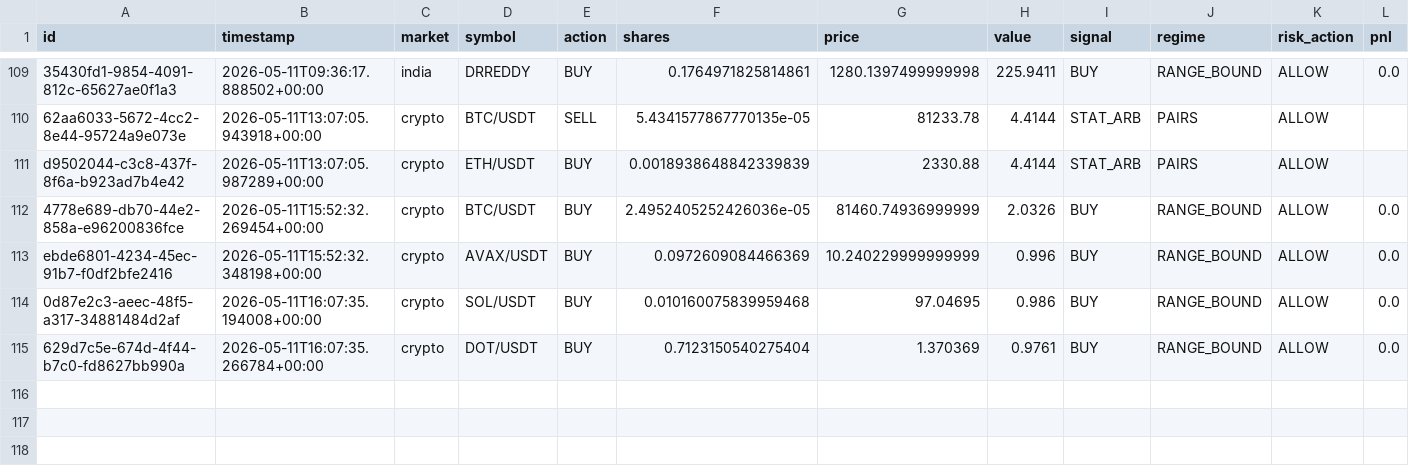
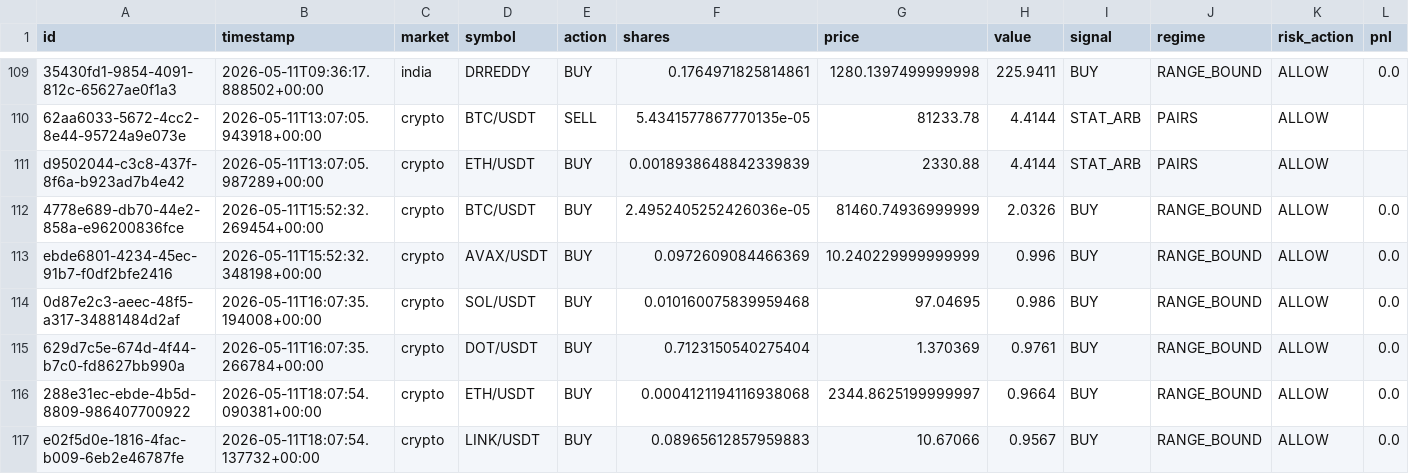
Before and after one commit to Puneethmp/AAATS, a CSV file: runtime/paper_trades.csv, drawn as a sheet; only a part is shown, gaps mark what is left out; rows hold the shown columns only; the diff names each change by its address in the sheet, - before the commit and + after, or states it on an @@ line.

Commit message:
auto: 2026-05-11T18:15:06Z trades + logs

```diff
--- a/runtime/paper_trades.csv
+++ b/runtime/paper_trades.csv
+row 116: 288e31ec-ebde-4b5d-8809-986407700922 | 2026-05-11T18:07:54.090381+00:00 | crypto | ETH/USDT | BUY | 0.0004121194116938068 | 2344.8625199999997 | 0.9664 | BUY | RANGE_BOUND | ALLOW | 0.0
+row 117: e02f5d0e-1816-4fac-b009-6eb2e46787fe | 2026-05-11T18:07:54.137732+00:00 | crypto | LINK/USDT | BUY | 0.08965612857959883 | 10.67066 | 0.9567 | BUY | RANGE_BOUND | ALLOW | 0.0
```
Also changed, not shown: 5 other files.
